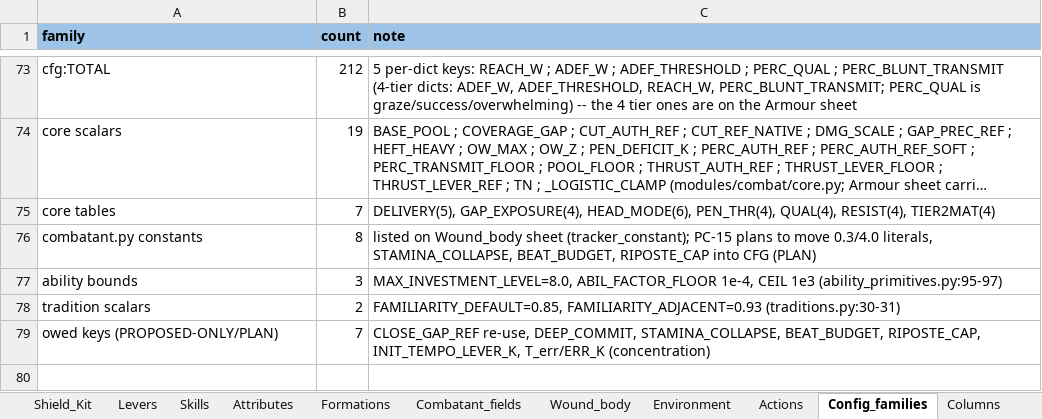
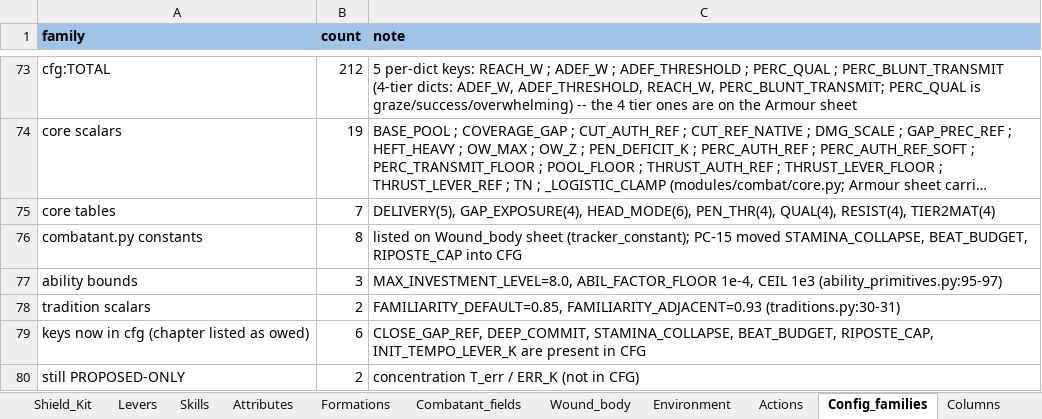
Before and after one commit to jordanelias/ttrpg, an Excel workbook: proposals/2026-11-04-content-parameters-docket/content_sheets/06_personal_combat.xlsx, sheet Config_families, drawn as a sheet; only a part is shown, gaps mark what is left out; long unchanged cells end in …; values as stored, in another font and other column widths than the file's, no borders; removed rows and columns are numbered as before the commit, all else as after; the diff names each change by its address in the sheet, - before the commit and + after, or states it on an @@ line.

```diff
--- a/proposals/2026-11-04-content-parameters-docket/content_sheets/06_personal_combat.xlsx (sheet Config_families)
+++ b/proposals/2026-11-04-content-parameters-docket/content_sheets/06_personal_combat.xlsx (sheet Config_families)
-C76 (note): …(tracker_constant); PC-15 plans to move 0.3/4.0 literals, STAMINA_COLLAPSE, BEAT_BUDGET, RIPOSTE_CAP into CFG (PLAN)
+C76 (note): …(tracker_constant); PC-15 moved STAMINA_COLLAPSE, BEAT_BUDGET, RIPOSTE_CAP into CFG
-row 79: owed keys (PROPOSED-ONLY/PLAN) | 7 | CLOSE_GAP_REF re-use, DEEP_COMMIT, STAMINA_COLLAPSE, BEAT_BUDGET, RIPOSTE_CAP, INIT_TEMPO_LEVER_K, T_err/ERR_K (concentration)
+row 79: keys now in cfg (chapter listed as owed) | 6 | CLOSE_GAP_REF, DEEP_COMMIT, STAMINA_COLLAPSE, BEAT_BUDGET, RIPOSTE_CAP, INIT_TEMPO_LEVER_K are present in CFG
+row 80: still PROPOSED-ONLY | 2 | concentration T_err / ERR_K (not in CFG)
```
Also changed, not shown: sheet Columns, 1 other file.
